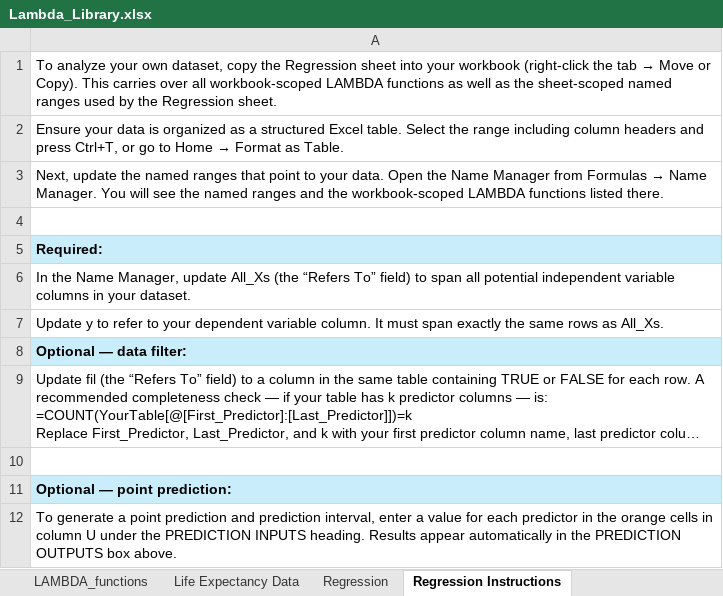
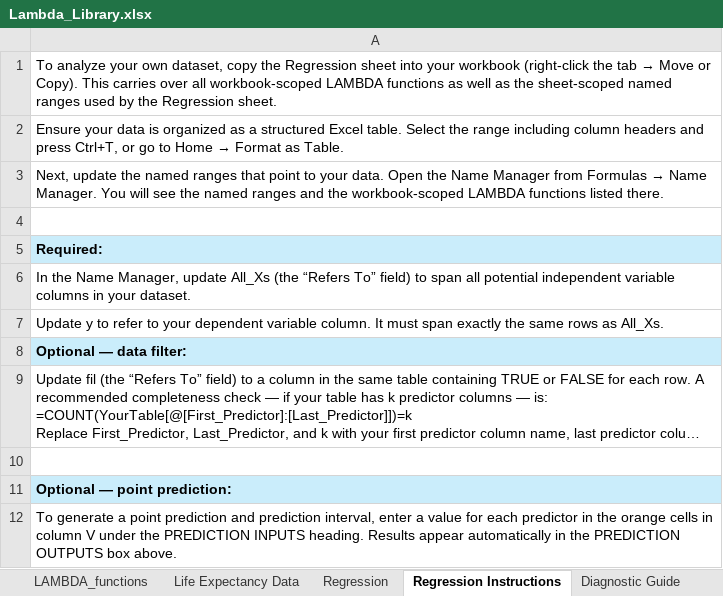
Before and after one commit to colodnerdata/Statistical_Analysis_Lambda_Catalog, an Excel workbook: Lambda_Library.xlsx, sheet Regression Instructions, drawn as a sheet; long unchanged cells end in …; values as stored, in another font and other column widths than the file's, no borders; the diff names each change by its address in the sheet, - before the commit and + after, or states it on an @@ line.

Commit message:
Content updates to diagnostic guide and regression instructions sheets. Formatting updates and added TODOs for the regression sheet.

```diff
--- a/Lambda_Library.xlsx (sheet Regression Instructions)
+++ b/Lambda_Library.xlsx (sheet Regression Instructions)
+sheet tab: Diagnostic Guide
-A12: …in column U under the…
+A12: …in column V under the…
```
Also changed, not shown: sheet Regression, sheet LAMBDA_functions, 7 other files.
